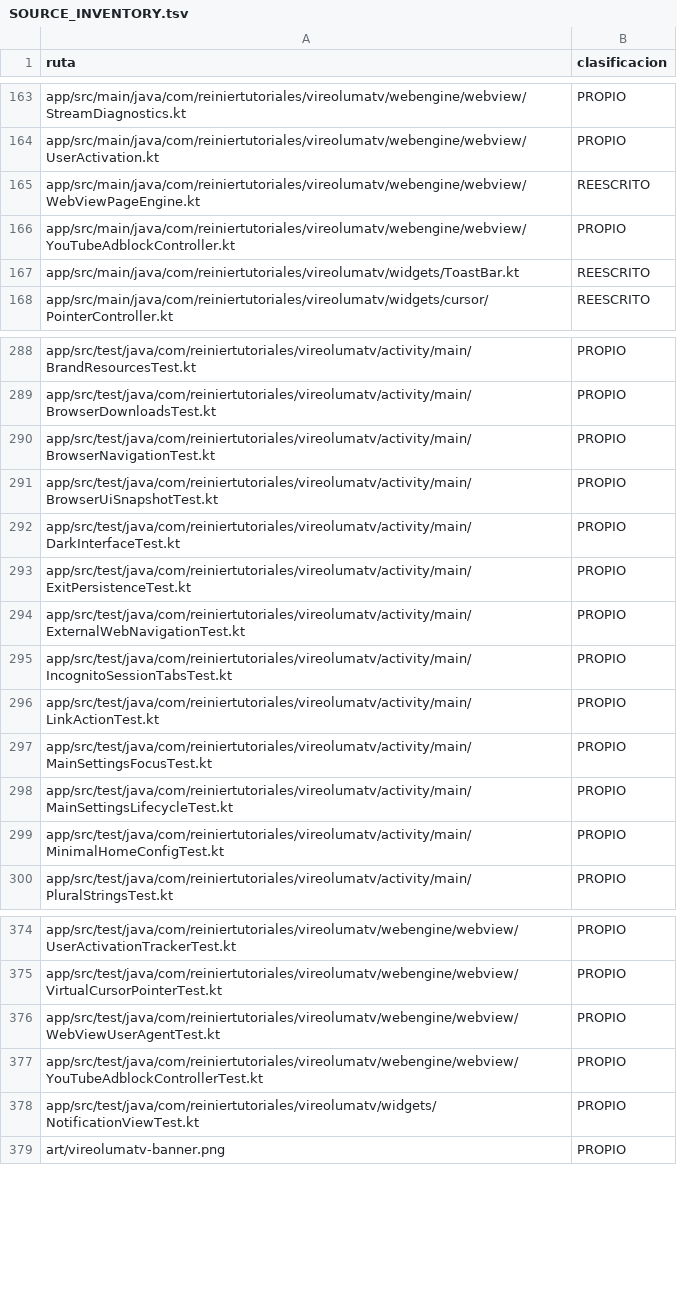
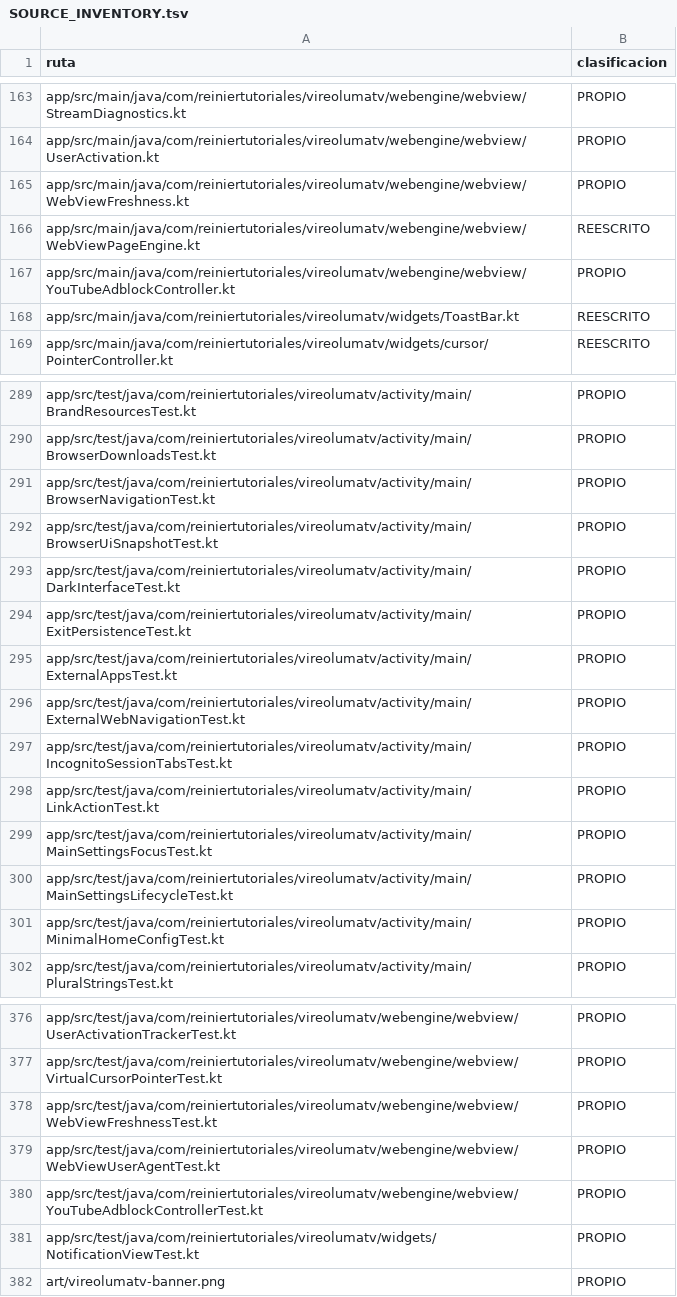
Before and after one commit to ReinierTutoriales/VireoLumaTV-browser, a TSV file: docs/audit/SOURCE_INVENTORY.tsv, drawn as a sheet; only a part is shown, gaps mark what is left out; the diff names each change by its address in the sheet, - before the commit and + after, or states it on an @@ line.

Commit message:
Harden external intents, download names and page debugging
- An intent from another app always opens a new tab: the same-tab extra,
  which no code of the app sends, let any installed app replace the shown page.
- Download names drop invisible format characters (Unicode Cf, joiners kept),
  so a bidi override cannot disguise an .apk as another type; the guessed name
  is sanitized before it reaches the queue, the notice and MediaStore.
- Non-web addresses a page opens reach only browsable activities.
- Turning page debugging off applies at once and to every later page view.
- A WebView provider without updates for 180 days is reported once per version.

```diff
--- a/docs/audit/SOURCE_INVENTORY.tsv
+++ b/docs/audit/SOURCE_INVENTORY.tsv
+row 165: app/src/main/java/com/reiniertutoriales/vireolumatv/webengine/webview/WebViewFreshness.kt | PROPIO
+row 295: app/src/test/java/com/reiniertutoriales/vireolumatv/activity/main/ExternalAppsTest.kt | PROPIO
+row 378: app/src/test/java/com/reiniertutoriales/vireolumatv/webengine/webview/WebViewFreshnessTest.kt | PROPIO
```
Also changed, not shown: 26 other files.
